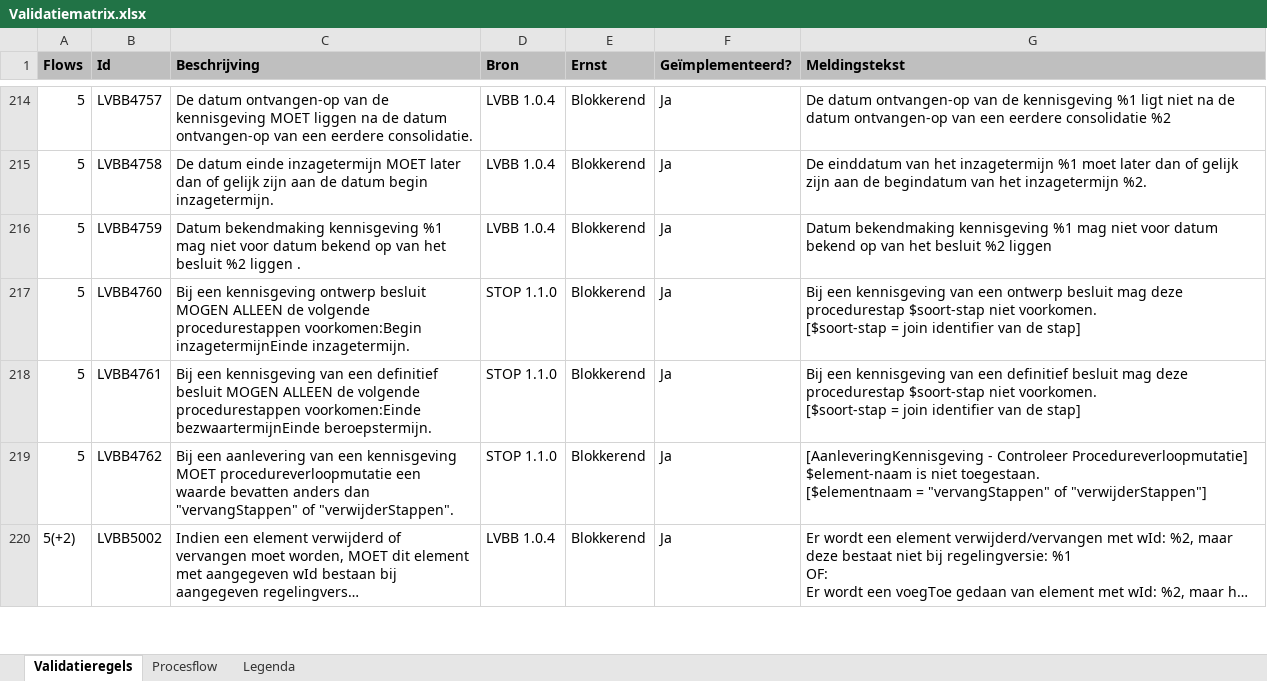
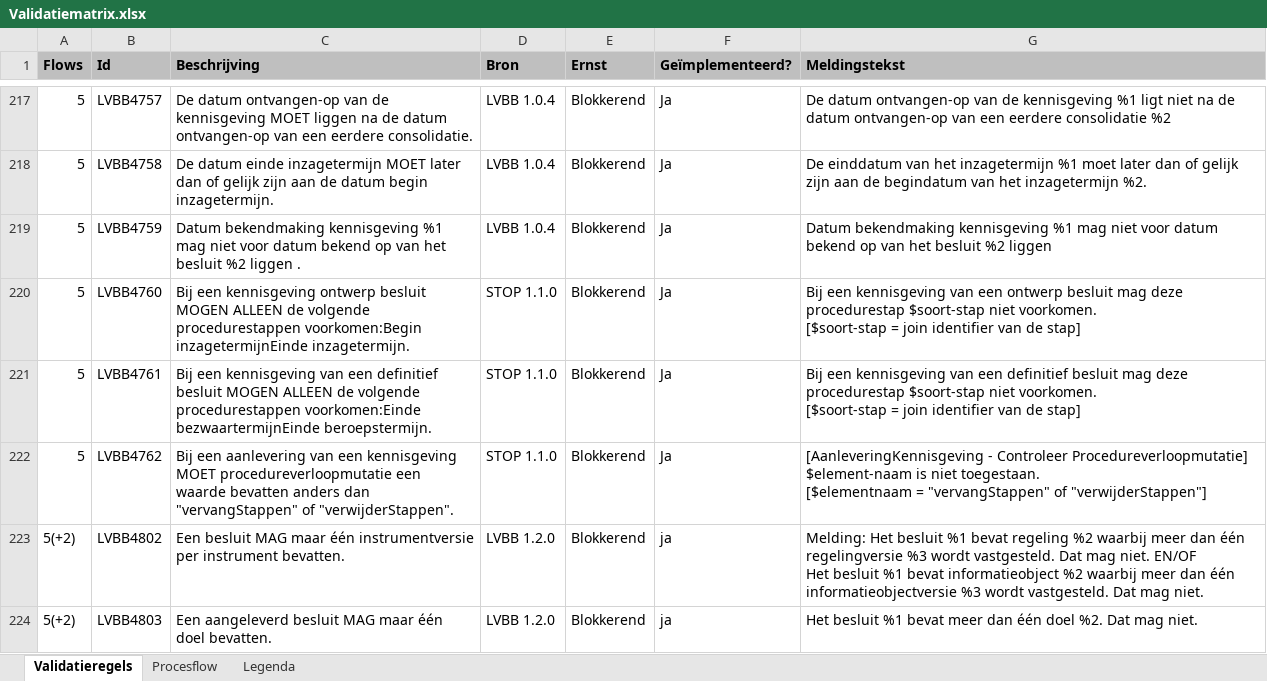
Before and after one commit to Geonovum/dso-validatiematrix, an Excel workbook: Validatiematrix.xlsx, sheet Validatieregels, drawn as a sheet; only a part is shown, gaps mark what is left out; the shorter side is filled out with more unchanged rows; long unchanged cells end in …; values as stored, in another font and other column widths than the file's, no borders; conditional formats not drawn; ↵ is a line break in a cell; the diff covers the shown part only; the diff names each change by its address in the sheet, - before the commit and + after, or states it on an @@ line.

```diff
--- a/Validatiematrix.xlsx (sheet Validatieregels)
+++ b/Validatiematrix.xlsx (sheet Validatieregels)
+row 223: 5(+2) | LVBB4802 | Een besluit MAG maar één instrumentversie per instrument bevatten. | LVBB 1.2.0 | Blokkerend | ja | Melding: Het besluit %1 bevat regeling %2 waarbij meer dan één regelingversie %3 wordt vastgesteld. Dat mag niet. EN/OF ↵ Het besluit %1 bevat informatieobject %2 waarbij meer dan één informatieobjectversie %3 wordt vastgesteld. Dat mag niet.
+row 224: 5(+2) | LVBB4803 | Een aangeleverd besluit MAG maar één doel bevatten. | LVBB 1.2.0 | Blokkerend | ja | Het besluit %1 bevat meer dan één doel %2. Dat mag niet.
```
Also changed, not shown: 53 added rows, 41 removed rows and 3 edited cells elsewhere in this sheet, 3 other files.
